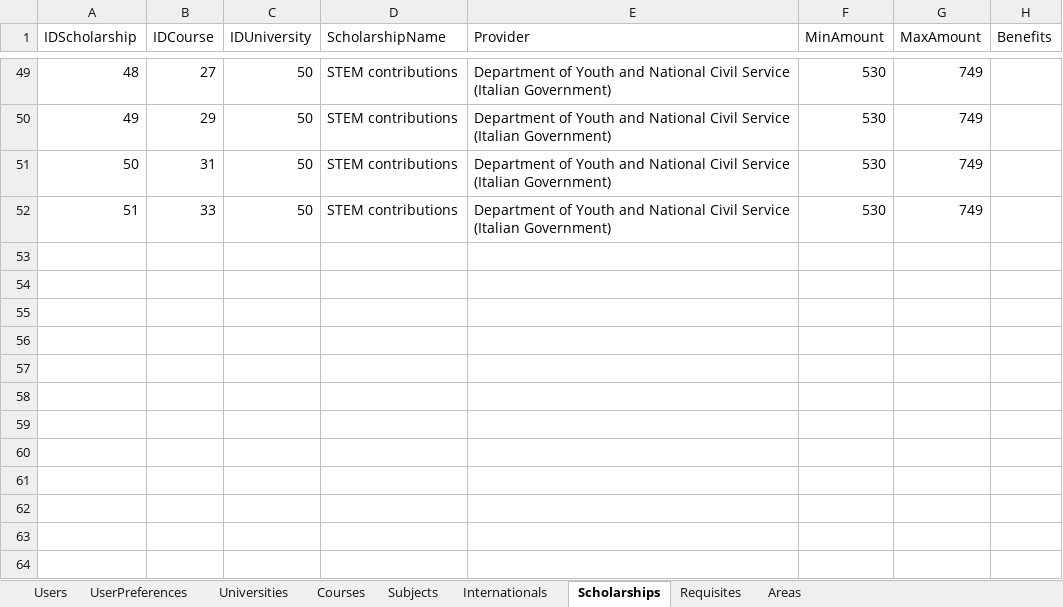
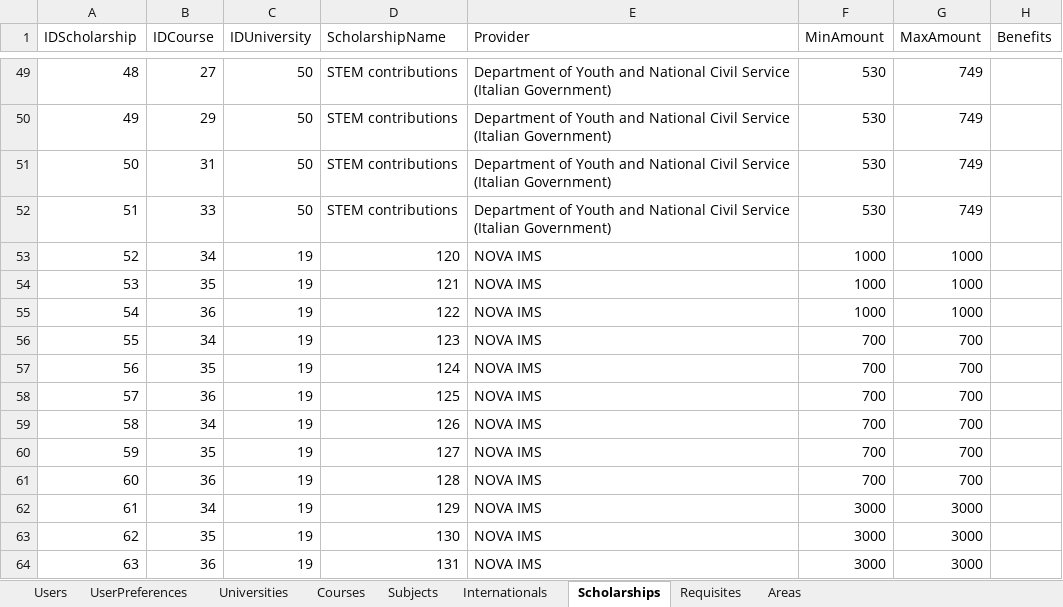
Before and after one commit to OdinMeng/UniMatch, an Excel workbook: UniMatch/data/extracted_data/merged.xlsx, sheet Scholarships, drawn as a sheet; only a part is shown, gaps mark what is left out; values as stored, in another font and other column widths than the file's, no borders; the diff names each change by its address in the sheet, - before the commit and + after, or states it on an @@ line.

```diff
--- a/UniMatch/data/extracted_data/merged.xlsx (sheet Scholarships)
+++ b/UniMatch/data/extracted_data/merged.xlsx (sheet Scholarships)
+row 53: 52 | 34 | 19 | 120 | NOVA IMS | 1000 | 1000
+row 54: 53 | 35 | 19 | 121 | NOVA IMS | 1000 | 1000
+row 55: 54 | 36 | 19 | 122 | NOVA IMS | 1000 | 1000
+row 56: 55 | 34 | 19 | 123 | NOVA IMS | 700 | 700
+row 57: 56 | 35 | 19 | 124 | NOVA IMS | 700 | 700
+row 58: 57 | 36 | 19 | 125 | NOVA IMS | 700 | 700
+row 59: 58 | 34 | 19 | 126 | NOVA IMS | 700 | 700
+row 60: 59 | 35 | 19 | 127 | NOVA IMS | 700 | 700
+row 61: 60 | 36 | 19 | 128 | NOVA IMS | 700 | 700
+row 62: 61 | 34 | 19 | 129 | NOVA IMS | 3000 | 3000
+row 63: 62 | 35 | 19 | 130 | NOVA IMS | 3000 | 3000
+row 64: 63 | 36 | 19 | 131 | NOVA IMS | 3000 | 3000
```
Also changed, not shown: sheet Subjects, sheet Internationals, sheet Requisites, sheet Courses, sheet Universities, sheet Areas, 56 other files.
